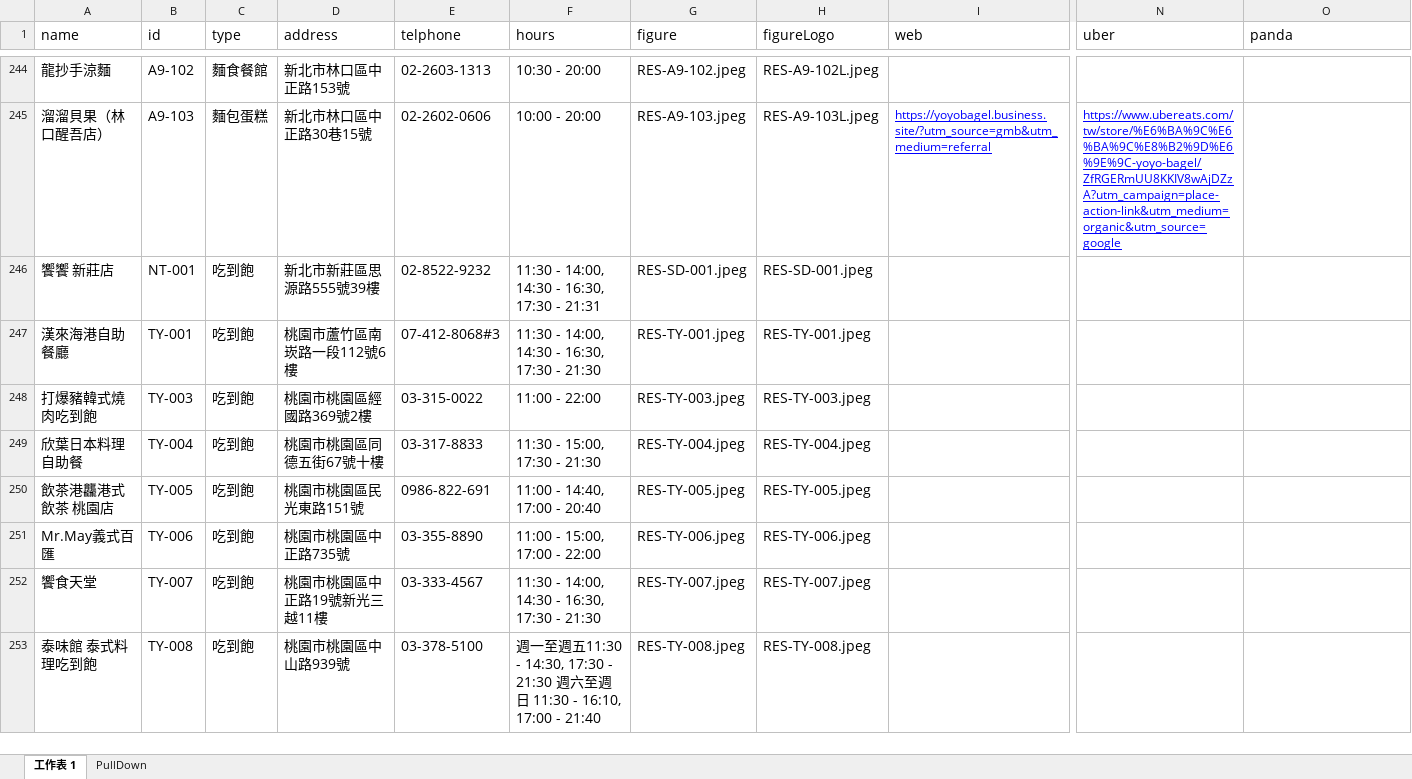
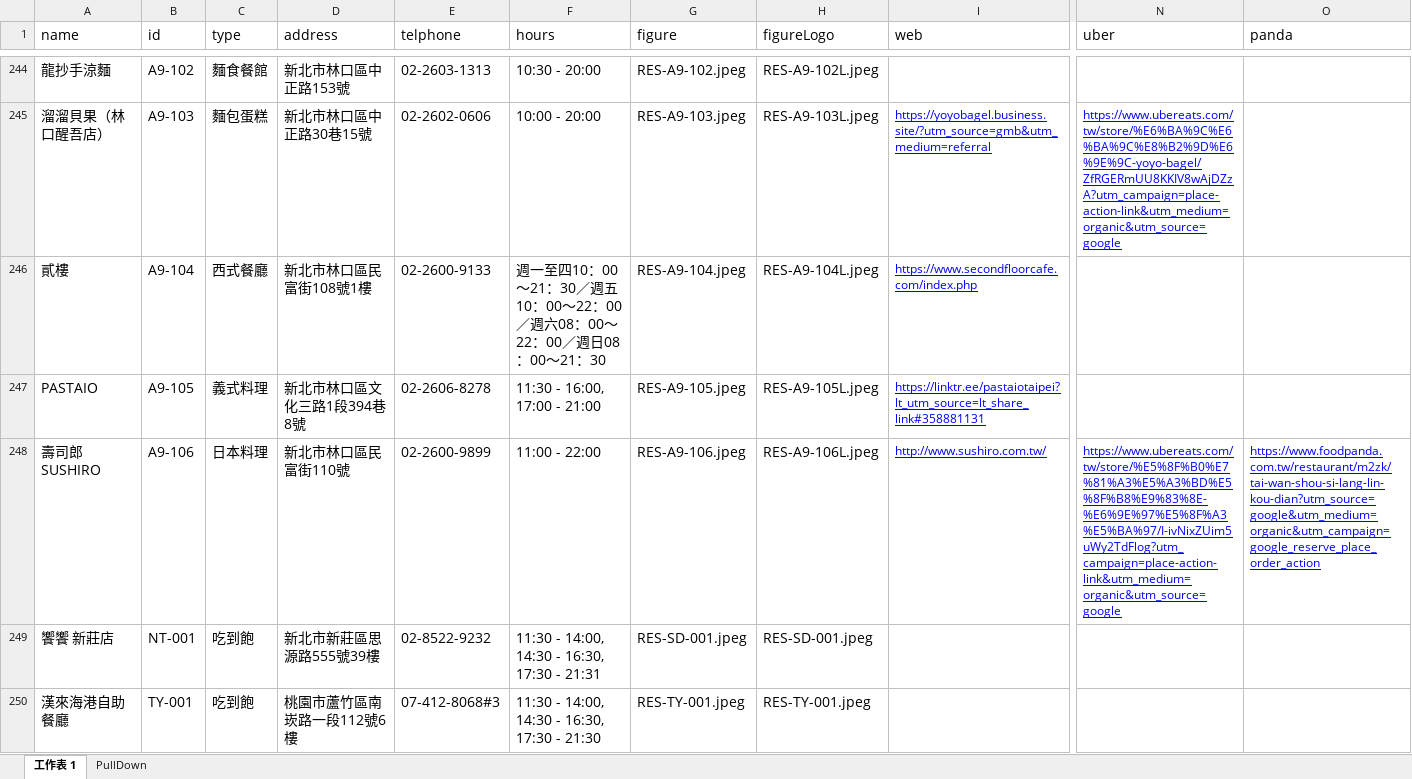
Before and after one commit to TCWang/A7Kanban13, an Excel workbook: data/restaurants.xlsx, sheet 工作表 1, drawn as a sheet; only a part is shown, gaps mark what is left out; the shorter side is filled out with more unchanged rows; values as stored, in another font and other column widths than the file's, no borders; rows hold the shown columns only; the diff names each change by its address in the sheet, - before the commit and + after, or states it on an @@ line.

```diff
--- a/data/restaurants.xlsx (sheet 工作表 1)
+++ b/data/restaurants.xlsx (sheet 工作表 1)
+row 246: 貳樓 | A9-104 | 西式餐廳 | 新北市林口區民富街108號1樓 | 02-2600-9133 | 週一至四10：00～21：30／週五10：00～22：00／週六08：00～22：00／週日08：00～21：30 | RES-A9-104.jpeg | RES-A9-104L.jpeg | https://www.secondfloorcafe.com/index.php
+row 247: PASTAIO | A9-105 | 義式料理 | 新北市林口區文化三路1段394巷8號 | 02-2606-8278 | 11:30 - 16:00, 17:00 - 21:00 | RES-A9-105.jpeg | RES-A9-105L.jpeg | https://linktr.ee/pastaiotaipei?lt_utm_source=lt_share_link#358881131
+row 248: 壽司郎 SUSHIRO | A9-106 | 日本料理 | 新北市林口區民富街110號 | 02-2600-9899 | 11:00 - 22:00 | RES-A9-106.jpeg | RES-A9-106L.jpeg | http://www.sushiro.com.tw/ | https://www.ubereats.com/tw/store/%E5%8F%B0%E7%81%A3%E5%A3%BD%E5%8F%B8%E9%83%8E-%E6%9E%97%E5%8F%A3%E5%BA%97/I-ivNixZUim5uWy2TdFlog?utm_campaign=place-action-link&utm_medium=organic&utm_source=google | https://www.foodpanda.com.tw/restaurant/m2zk/tai-wan-shou-si-lang-lin-kou-dian?utm_source=google&utm_medium=organic&utm_campaign=google_reserve_place_order_action
```
Also changed, not shown: 7 other files.
